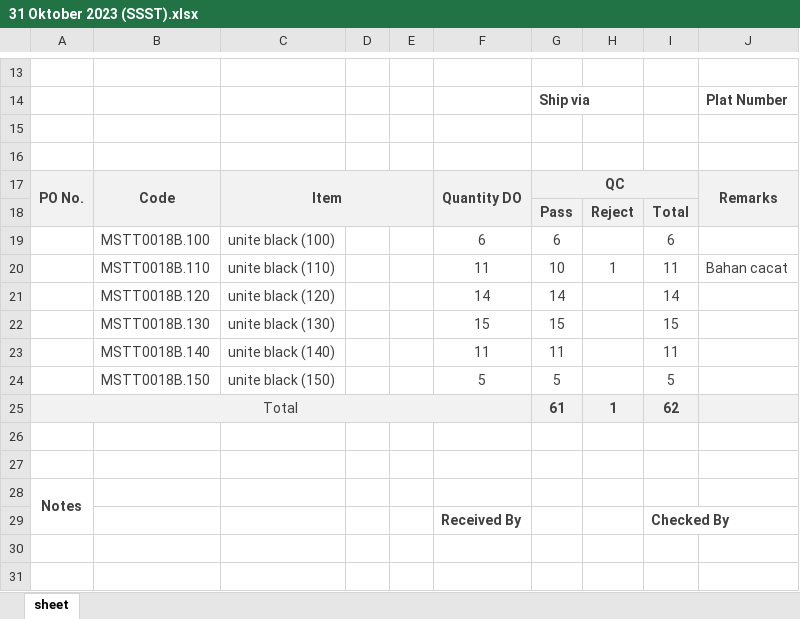
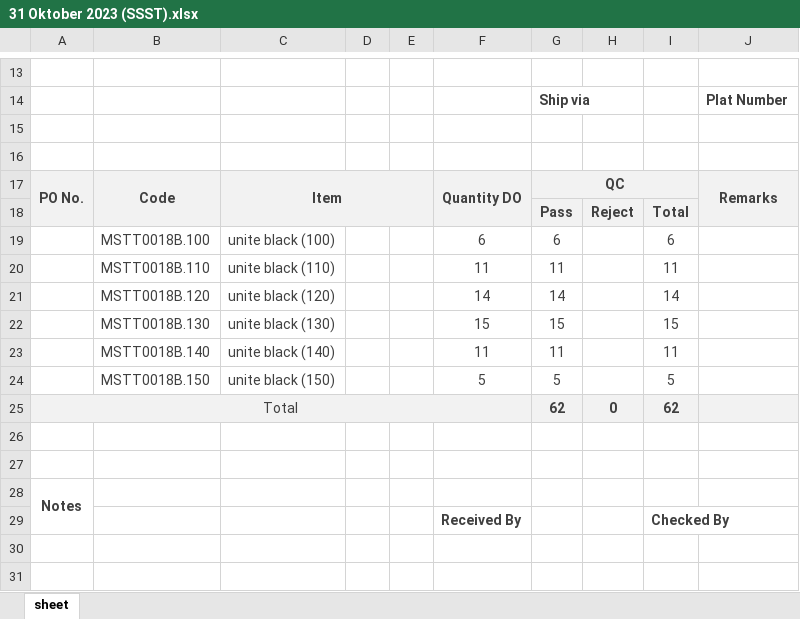
Before and after one commit to binrusdi/Berita-Acara, an Excel workbook: Berita Acara MSP/31 Oktober 2023 (SSST).xlsx, sheet sheet, drawn as a sheet; only a part is shown, gaps mark what is left out; values as stored, in another font and other column widths than the file's, no borders; charts and pictures not drawn; the diff names each change by its address in the sheet, - before the commit and + after, or states it on an @@ line.

```diff
--- a/Berita Acara MSP/31 Oktober 2023 (SSST).xlsx (sheet sheet)
+++ b/Berita Acara MSP/31 Oktober 2023 (SSST).xlsx (sheet sheet)
-G20: 10
+G20: 11
-H20: 1
+H20: (empty)
-J20: Bahan cacat
+J20: (empty)
-G25: 61
+G25: 62
-H25: 1
+H25: 0
```
Also changed, not shown: Berita Acara MSP/30 Oktober 2023 (SSST).xlsx, 4 other files.
